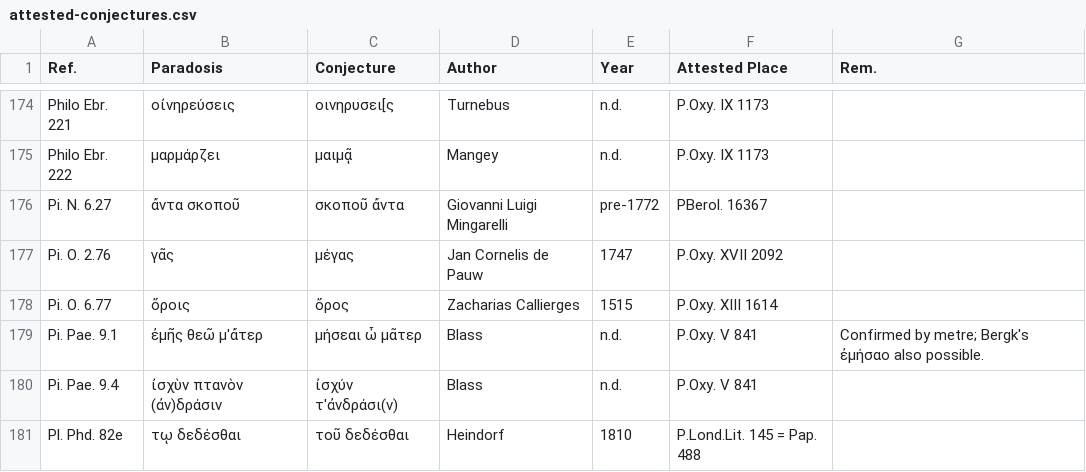
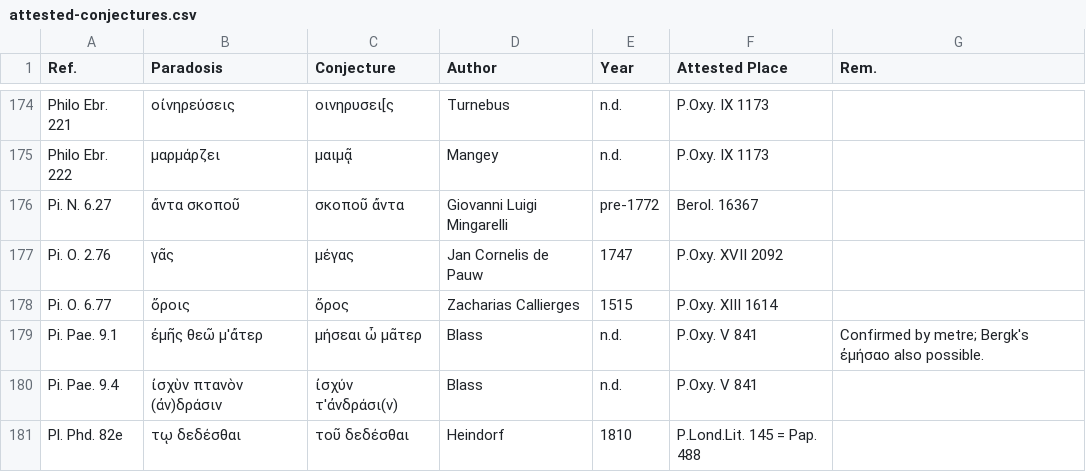
Before and after one commit to t18d/attested-conjectures, a CSV file: attested-conjectures.csv, drawn as a sheet; only a part is shown, gaps mark what is left out.

Commit message:
Update attested-conjectures.csv

```diff
--- a/attested-conjectures.csv
+++ b/attested-conjectures.csv
@@ -175,3 +175,3 @@ Philo Ebr. 221,οἰνηρεύσεις,οινηρυσει[ς,Turnebus,n.d.,P.Oxy
 Philo Ebr. 222,μαρμάρζει,μαιμᾷ,Mangey,n.d.,P.Oxy. IX 1173,
-Pi. N. 6.27,ἄντα σκοποῦ,σκοποῦ ἄντα,Giovanni Luigi Mingarelli,pre-1772,PBerol. 16367,
+Pi. N. 6.27,ἄντα σκοποῦ,σκοποῦ ἄντα,Giovanni Luigi Mingarelli,pre-1772,Berol. 16367,
 Pi. O. 2.76,γᾶς,μέγας,Jan Cornelis de Pauw,1747,P.Oxy. XVII 2092,
```
